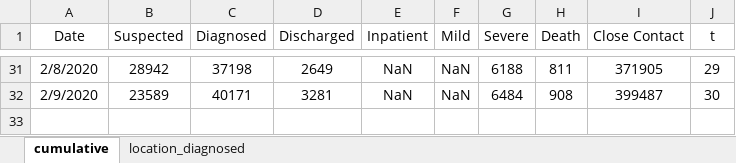
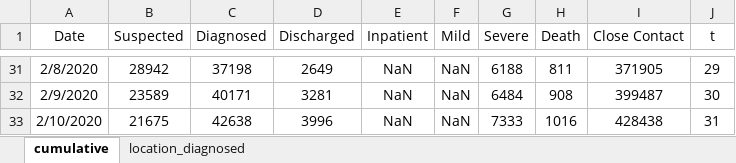
Before and after one commit to eMALI-IO/2019-nCoV, an Excel workbook: Dataset/Novel Coronavirus (2019-nCoV) Cases, provided by CN_HK.xlsx, sheet cumulative, drawn as a sheet; only a part is shown, gaps mark what is left out; values as stored, in another font and other column widths than the file's, no borders; charts and pictures not drawn; the diff names each change by its address in the sheet, - before the commit and + after, or states it on an @@ line.

Commit message:
Update dataset

```diff
--- a/Dataset/Novel Coronavirus (2019-nCoV) Cases, provided by CN_HK.xlsx (sheet cumulative)
+++ b/Dataset/Novel Coronavirus (2019-nCoV) Cases, provided by CN_HK.xlsx (sheet cumulative)
+row 33: 2/10/2020 | 21675 | 42638 | 3996 | NaN | NaN | 7333 | 1016 | 428438 | 31
```
Also changed, not shown: sheet location_diagnosed.
